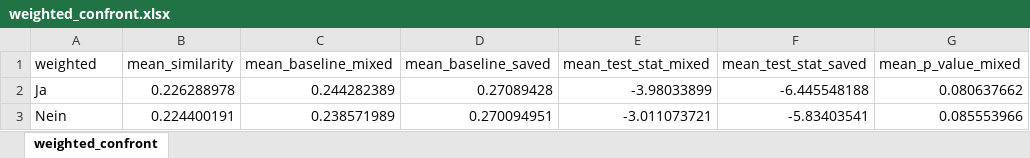
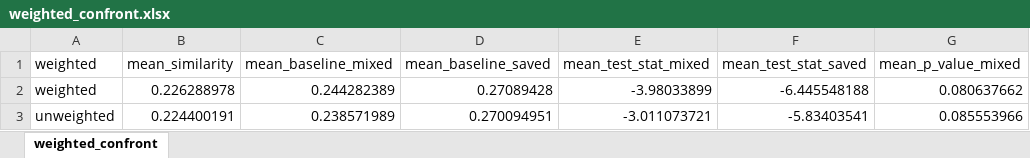
Before and after one commit to Adracir/metaphor_experiment, an Excel workbook: results/weighted_confront.xlsx, sheet weighted_confront, drawn as a sheet; only a part is shown; values as stored, in another font and other column widths than the file's, no borders; conditional formats and table styles not drawn; the diff names each change by its address in the sheet, - before the commit and + after, or states it on an @@ line.

```diff
--- a/results/weighted_confront.xlsx (sheet weighted_confront)
+++ b/results/weighted_confront.xlsx (sheet weighted_confront)
-A2 (weighted): Ja
+A2 (weighted): weighted
-A3 (weighted): Nein
+A3 (weighted): unweighted
```
Also changed, not shown: results/corpus_confront.xlsx, results/metaphor_confront.xlsx, 6 other files.
